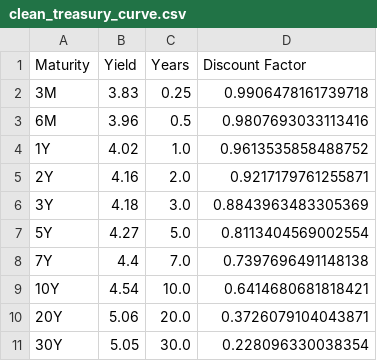
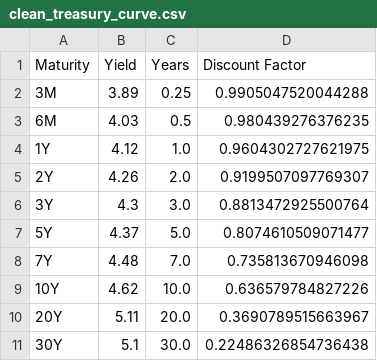
Before and after one commit to gy623/Interest-Rate-Curve-Bootstrapping-and-Stress-Testing, a CSV file: data/clean_treasury_curve.csv, drawn as a sheet.

```diff
--- a/data/clean_treasury_curve.csv
+++ b/data/clean_treasury_curve.csv
@@ -1,11 +1,11 @@
 Maturity,Yield,Years,Discount Factor
-3M,3.83,0.25,0.9906478161739718
-6M,3.96,0.5,0.9807693033113416
-1Y,4.02,1.0,0.9613535858488752
-2Y,4.16,2.0,0.9217179761255871
-3Y,4.18,3.0,0.8843963483305369
-5Y,4.27,5.0,0.8113404569002554
-7Y,4.4,7.0,0.7397696491148138
-10Y,4.54,10.0,0.6414680681818421
-20Y,5.06,20.0,0.3726079104043871
-30Y,5.05,30.0,0.228096330038354
+3M,3.89,0.25,0.9905047520044288
+6M,4.03,0.5,0.980439276376235
+1Y,4.12,1.0,0.9604302727621975
+2Y,4.26,2.0,0.9199507097769307
+3Y,4.3,3.0,0.8813472925500764
+5Y,4.37,5.0,0.8074610509071477
+7Y,4.48,7.0,0.735813670946098
+10Y,4.62,10.0,0.636579784827226
+20Y,5.11,20.0,0.3690789515663967
+30Y,5.1,30.0,0.22486326854736438
```
Also changed, not shown: data/continuous_zero_curve.csv, data/zero_curve.csv, 7 other files.
